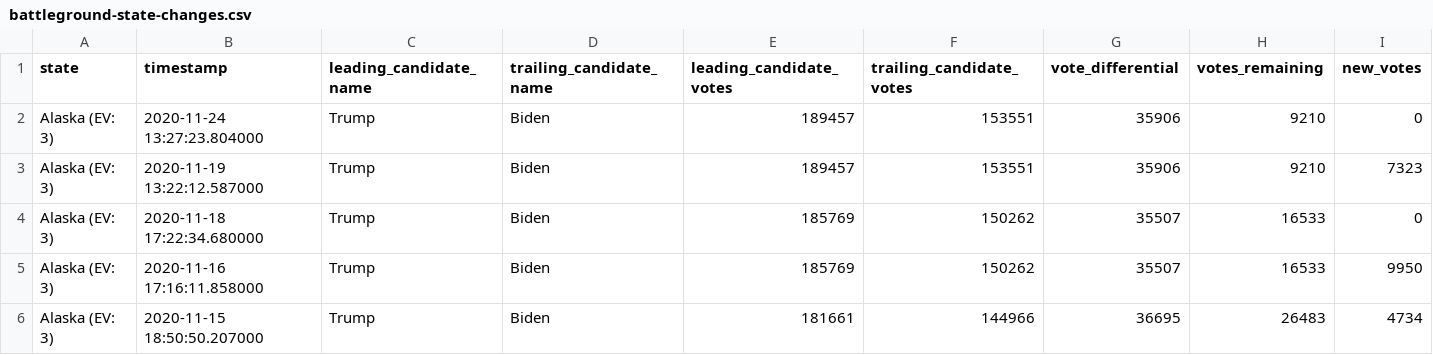
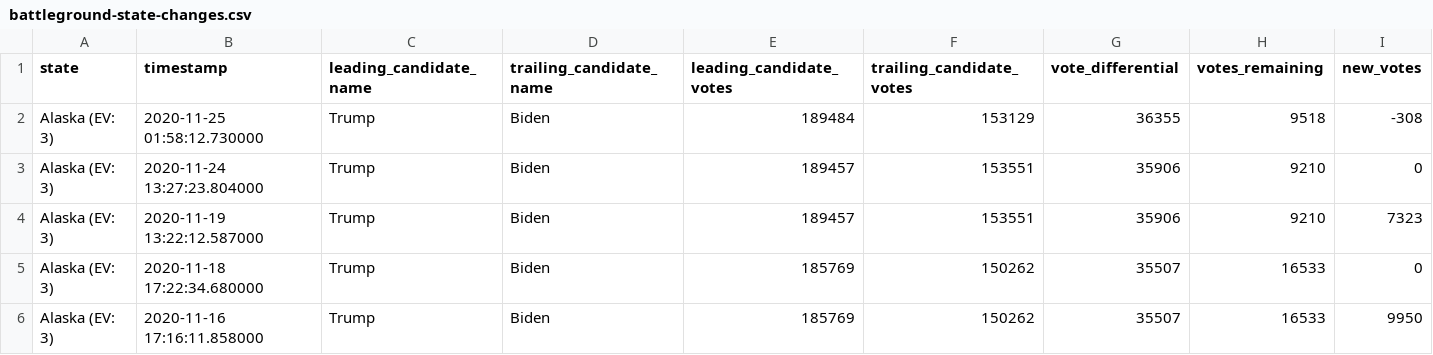
Before and after one commit to rvaughan/nyt-2020-election-scraper, a CSV file: battleground-state-changes.csv, drawn as a sheet; only a part is shown; the shorter side is filled out with more unchanged rows; rows hold the shown columns only; the diff names each change by its address in the sheet, - before the commit and + after, or states it on an @@ line.

```diff
--- a/battleground-state-changes.csv
+++ b/battleground-state-changes.csv
+row 2: Alaska (EV: 3) | 2020-11-25 01:58:12.730000 | Trump | Biden | 189484 | 153129 | 36355 | 9518 | -308
```
Also changed, not shown: 4 other files.
